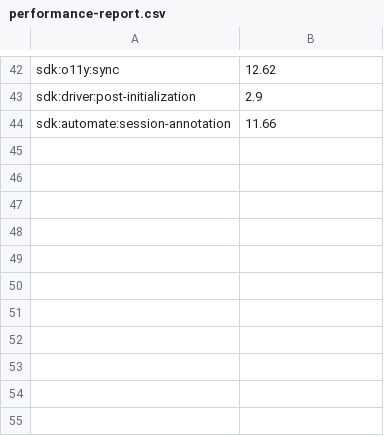
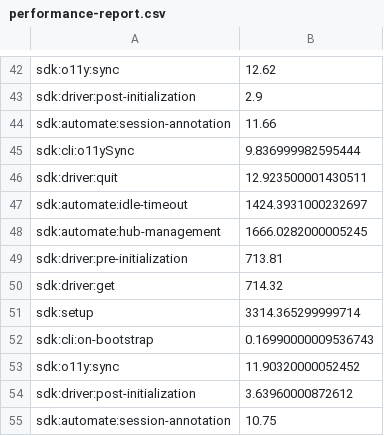
Before and after one commit to almusavvir/nopcommerce-e2e-bdd, a CSV file: performance-report.csv, drawn as a sheet; only a part is shown, gaps mark what is left out; the diff names each change by its address in the sheet, - before the commit and + after, or states it on an @@ line.

```diff
--- a/performance-report.csv
+++ b/performance-report.csv
+row 45: sdk:cli:o11ySync | 9.836999982595444
+row 46: sdk:driver:quit | 12.923500001430511
+row 47: sdk:automate:idle-timeout | 1424.3931000232697
+row 48: sdk:automate:hub-management | 1666.0282000005245
+row 49: sdk:driver:pre-initialization | 713.81
+row 50: sdk:driver:get | 714.32
+row 51: sdk:setup | 3314.365299999714
+row 52: sdk:cli:on-bootstrap | 0.16990000009536743
+row 53: sdk:o11y:sync | 11.90320000052452
+row 54: sdk:driver:post-initialization | 3.63960000872612
+row 55: sdk:automate:session-annotation | 10.75
```
Also changed, not shown: 20 other files.
